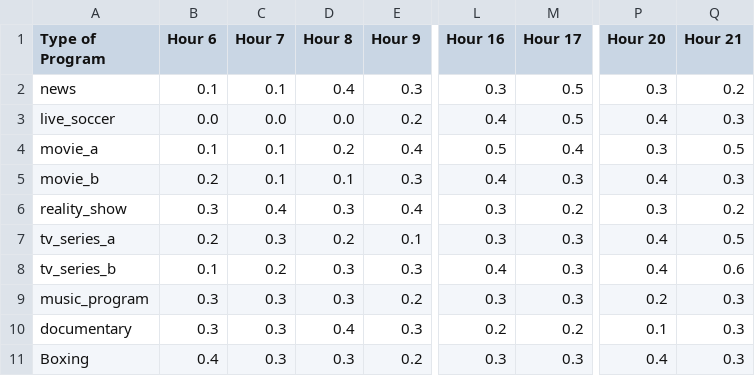
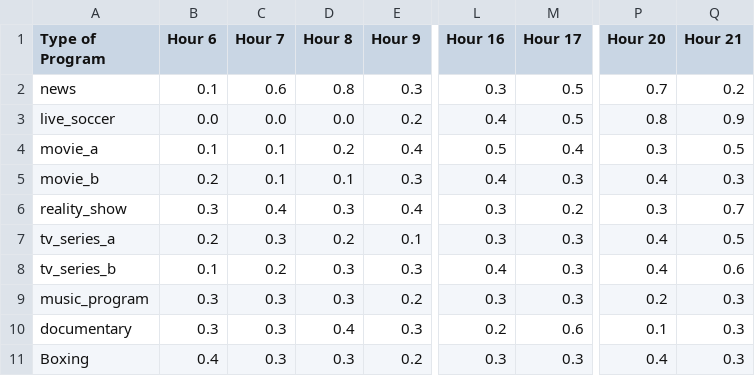
Before and after one commit to AmirRuzaimi/Tutorial-CE-, a CSV file: program_ratings.csv, drawn as a sheet; only a part is shown, gaps mark what is left out; the diff names each change by its address in the sheet, - before the commit and + after, or states it on an @@ line.

Commit message:
Modify program ratings in program_ratings.csv
Updated program ratings for various types of programs across different hours.

```diff
--- a/program_ratings.csv
+++ b/program_ratings.csv
-C2 (Hour 7): 0.1
+C2 (Hour 7): 0.6
-D2 (Hour 8): 0.4
+D2 (Hour 8): 0.8
-P2 (Hour 20): 0.3
+P2 (Hour 20): 0.7
-P3 (Hour 20): 0.4
+P3 (Hour 20): 0.8
-Q3 (Hour 21): 0.3
+Q3 (Hour 21): 0.9
-Q6 (Hour 21): 0.2
+Q6 (Hour 21): 0.7
-M10 (Hour 17): 0.2
+M10 (Hour 17): 0.6
```
